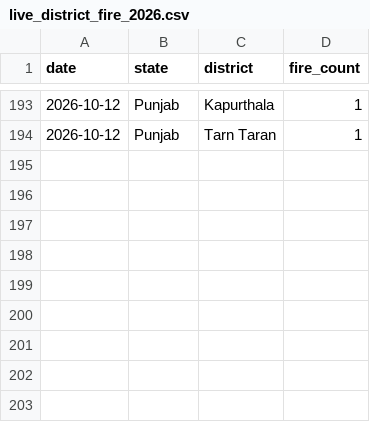
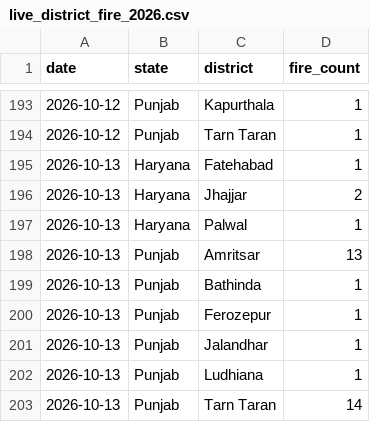
Before and after one commit to Vansh-codi/StubbleAI, a CSV file: data/live/live_district_fire_2026.csv, drawn as a sheet; only a part is shown, gaps mark what is left out; the diff names each change by its address in the sheet, - before the commit and + after, or states it on an @@ line.

```diff
--- a/data/live/live_district_fire_2026.csv
+++ b/data/live/live_district_fire_2026.csv
+row 195: 2026-10-13 | Haryana | Fatehabad | 1
+row 196: 2026-10-13 | Haryana | Jhajjar | 2
+row 197: 2026-10-13 | Haryana | Palwal | 1
+row 198: 2026-10-13 | Punjab | Amritsar | 13
+row 199: 2026-10-13 | Punjab | Bathinda | 1
+row 200: 2026-10-13 | Punjab | Ferozepur | 1
+row 201: 2026-10-13 | Punjab | Jalandhar | 1
+row 202: 2026-10-13 | Punjab | Ludhiana | 1
+row 203: 2026-10-13 | Punjab | Tarn Taran | 14
```
Also changed, not shown: data/live/live_2026_fire_features.csv, data/live/live_weather_2026.csv, 4 other files.
